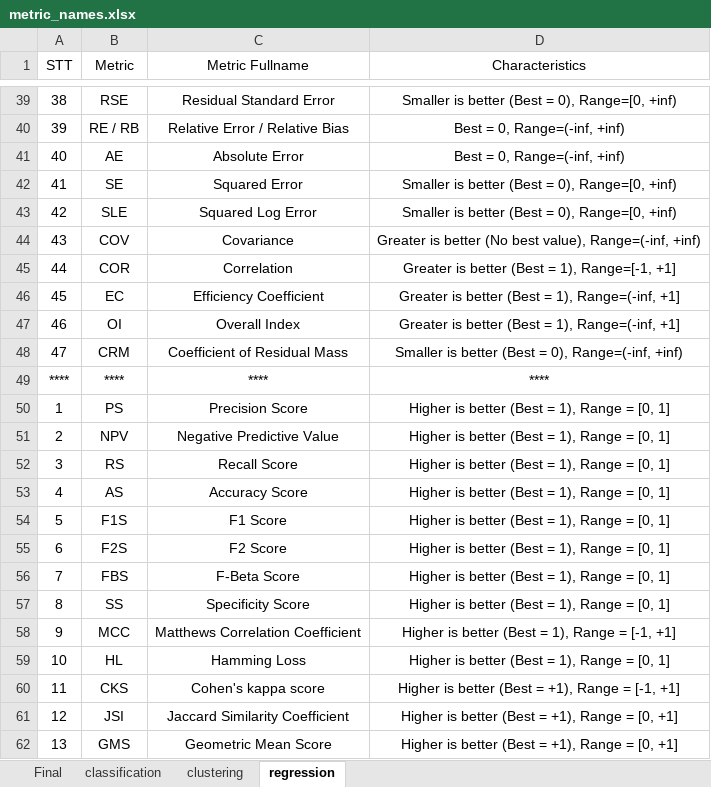
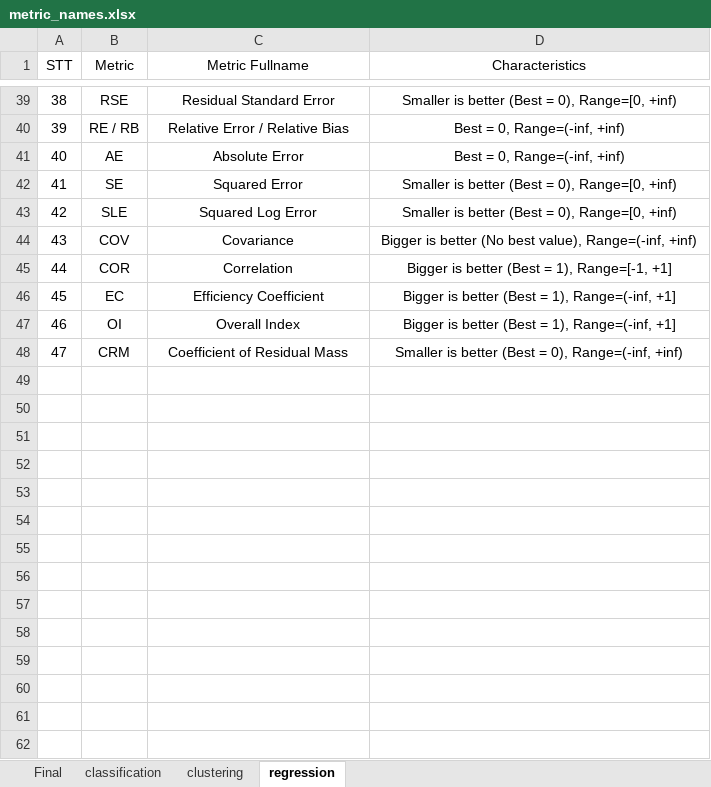
Before and after one commit to thieu1995/permetrics, an Excel workbook: .github/assets/metric_names.xlsx, sheet regression, drawn as a sheet; only a part is shown, gaps mark what is left out; values as stored, in another font and other column widths than the file's, no borders; the diff covers the shown part only; the diff names each change by its address in the sheet, - before the commit and + after, or states it on an @@ line.

```diff
--- a/.github/assets/metric_names.xlsx (sheet regression)
+++ b/.github/assets/metric_names.xlsx (sheet regression)
-D44 (Characteristics): Greater is better…
+D44 (Characteristics): Bigger is better…
-D45 (Characteristics): Greater is better (Best = 1), Range=[-1, +1]
+D45 (Characteristics): Bigger is better (Best = 1), Range=[-1, +1]
-D46:D47 (Characteristics): Greater is better…
+D46:D47 (Characteristics): Bigger is better…
-row 49: **** | **** | **** | ****
-row 50: 1 | PS | Precision Score | Higher is better (Best = 1), Range = [0, 1]
-row 51: 2 | NPV | Negative Predictive Value | Higher is better (Best = 1), Range = [0, 1]
-row 52: 3 | RS | Recall Score | Higher is better (Best = 1), Range = [0, 1]
-row 53: 4 | AS | Accuracy Score | Higher is better (Best = 1), Range = [0, 1]
-row 54: 5 | F1S | F1 Score | Higher is better (Best = 1), Range = [0, 1]
-row 55: 6 | F2S | F2 Score | Higher is better (Best = 1), Range = [0, 1]
-row 56: 7 | FBS | F-Beta Score | Higher is better (Best = 1), Range = [0, 1]
-row 57: 8 | SS | Specificity Score | Higher is better (Best = 1), Range = [0, 1]
-row 58: 9 | MCC | Matthews Correlation Coefficient | Higher is better (Best = 1), Range = [-1, +1]
-row 59: 10 | HL | Hamming Loss | Higher is better (Best = 1), Range = [0, 1]
-row 60: 11 | CKS | Cohen's kappa score | Higher is better (Best = +1), Range = [-1, +1]
-row 61: 12 | JSI | Jaccard Similarity Coefficient | Higher is better (Best = +1), Range = [0, +1]
-row 62: 13 | GMS | Geometric Mean Score | Higher is better (Best = +1), Range = [0, +1]
```
Also changed, not shown: 35 removed rows and 17 edited cells elsewhere in this sheet, sheet Final, sheet clustering, sheet classification, 5 other files.
